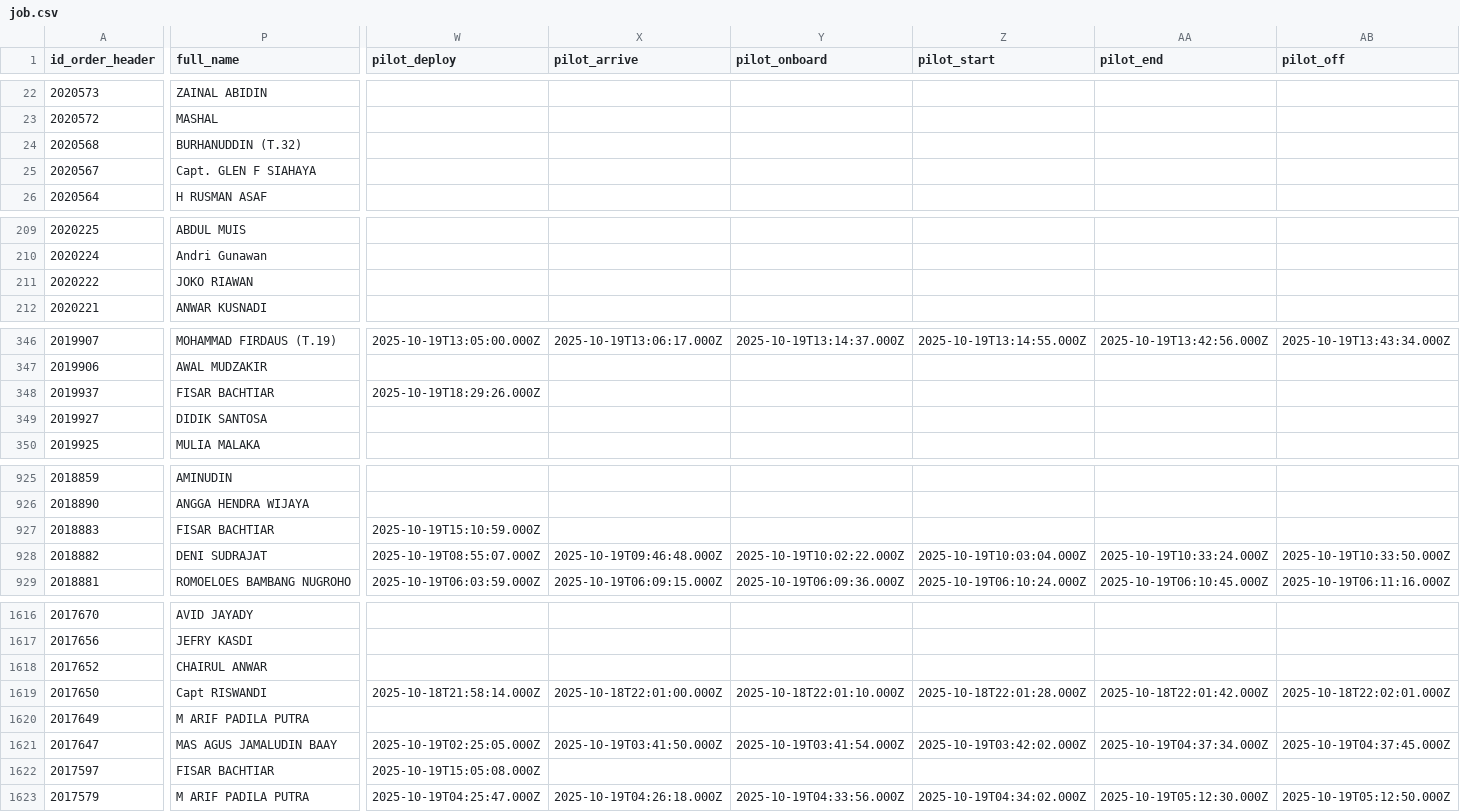
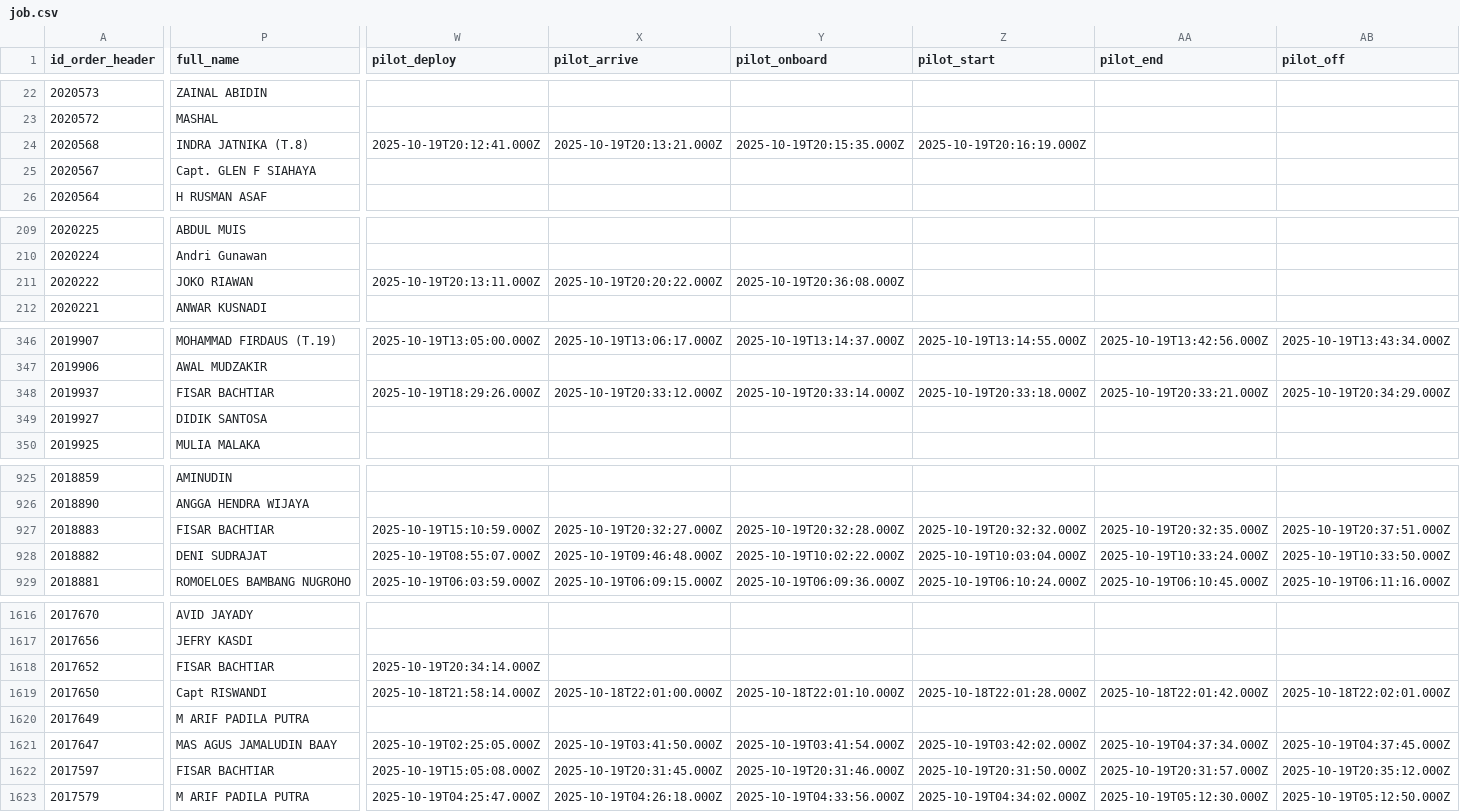
Before and after one commit to Hadi197/JobActy, a CSV file: job.csv, drawn as a sheet; only a part is shown, gaps mark what is left out; the diff covers the shown part only; the diff names each change by its address in the sheet, - before the commit and + after, or states it on an @@ line.

```diff
--- a/job.csv
+++ b/job.csv
-P24 (full_name): BURHANUDDIN (T.32)
+P24 (full_name): INDRA JATNIKA (T.8)
-W24 (pilot_deploy): (empty)
+W24 (pilot_deploy): 2025-10-19T20:12:41.000Z
-X24 (pilot_arrive): (empty)
+X24 (pilot_arrive): 2025-10-19T20:13:21.000Z
-Y24 (pilot_onboard): (empty)
+Y24 (pilot_onboard): 2025-10-19T20:15:35.000Z
-Z24 (pilot_start): (empty)
+Z24 (pilot_start): 2025-10-19T20:16:19.000Z
-W211 (pilot_deploy): (empty)
+W211 (pilot_deploy): 2025-10-19T20:13:11.000Z
-X211 (pilot_arrive): (empty)
+X211 (pilot_arrive): 2025-10-19T20:20:22.000Z
-Y211 (pilot_onboard): (empty)
+Y211 (pilot_onboard): 2025-10-19T20:36:08.000Z
-X348 (pilot_arrive): (empty)
+X348 (pilot_arrive): 2025-10-19T20:33:12.000Z
-Y348 (pilot_onboard): (empty)
+Y348 (pilot_onboard): 2025-10-19T20:33:14.000Z
-Z348 (pilot_start): (empty)
+Z348 (pilot_start): 2025-10-19T20:33:18.000Z
-AA348 (pilot_end): (empty)
+AA348 (pilot_end): 2025-10-19T20:33:21.000Z
-AB348 (pilot_off): (empty)
+AB348 (pilot_off): 2025-10-19T20:34:29.000Z
-X927 (pilot_arrive): (empty)
+X927 (pilot_arrive): 2025-10-19T20:32:27.000Z
-Y927 (pilot_onboard): (empty)
+Y927 (pilot_onboard): 2025-10-19T20:32:28.000Z
-Z927 (pilot_start): (empty)
+Z927 (pilot_start): 2025-10-19T20:32:32.000Z
-AA927 (pilot_end): (empty)
+AA927 (pilot_end): 2025-10-19T20:32:35.000Z
-AB927 (pilot_off): (empty)
+AB927 (pilot_off): 2025-10-19T20:37:51.000Z
-P1618 (full_name): CHAIRUL ANWAR
+P1618 (full_name): FISAR BACHTIAR
-W1618 (pilot_deploy): (empty)
+W1618 (pilot_deploy): 2025-10-19T20:34:14.000Z
-X1622 (pilot_arrive): (empty)
+X1622 (pilot_arrive): 2025-10-19T20:31:45.000Z
-Y1622 (pilot_onboard): (empty)
+Y1622 (pilot_onboard): 2025-10-19T20:31:46.000Z
-Z1622 (pilot_start): (empty)
+Z1622 (pilot_start): 2025-10-19T20:31:50.000Z
-AA1622 (pilot_end): (empty)
+AA1622 (pilot_end): 2025-10-19T20:31:57.000Z
-AB1622 (pilot_off): (empty)
+AB1622 (pilot_off): 2025-10-19T20:35:12.000Z
```
Also changed, not shown: 53 edited cells elsewhere in this file.
